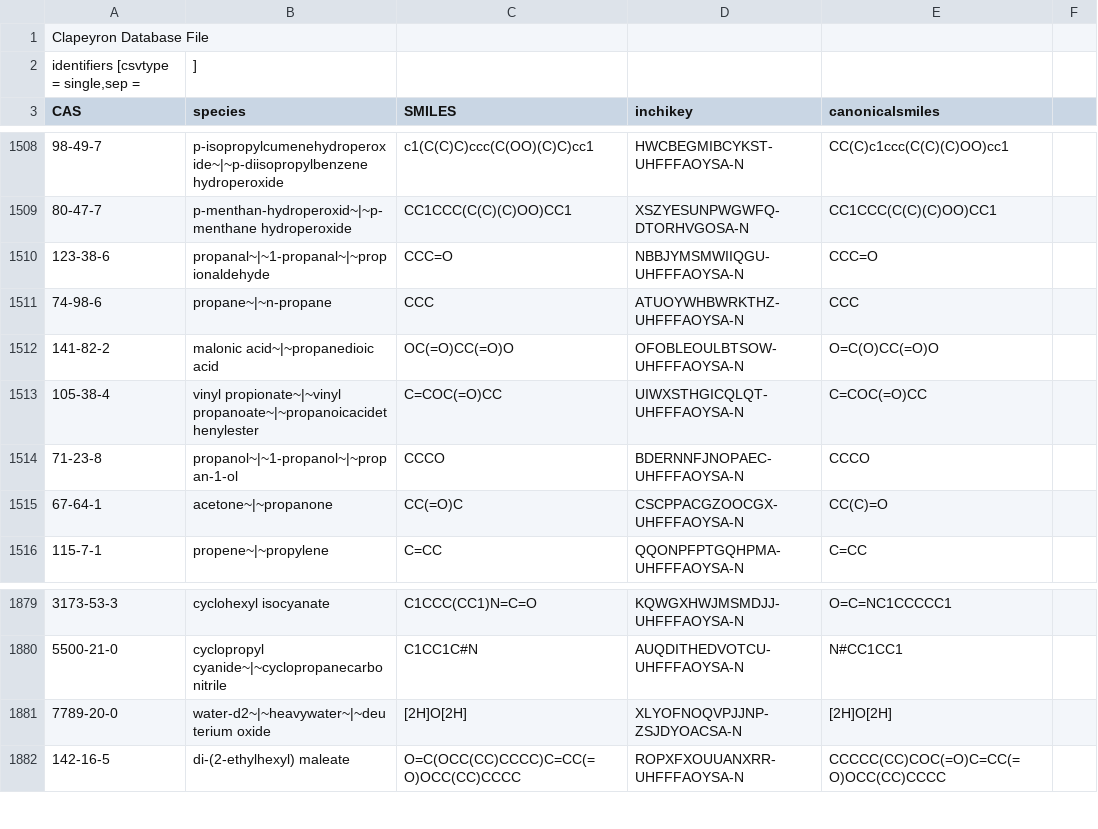
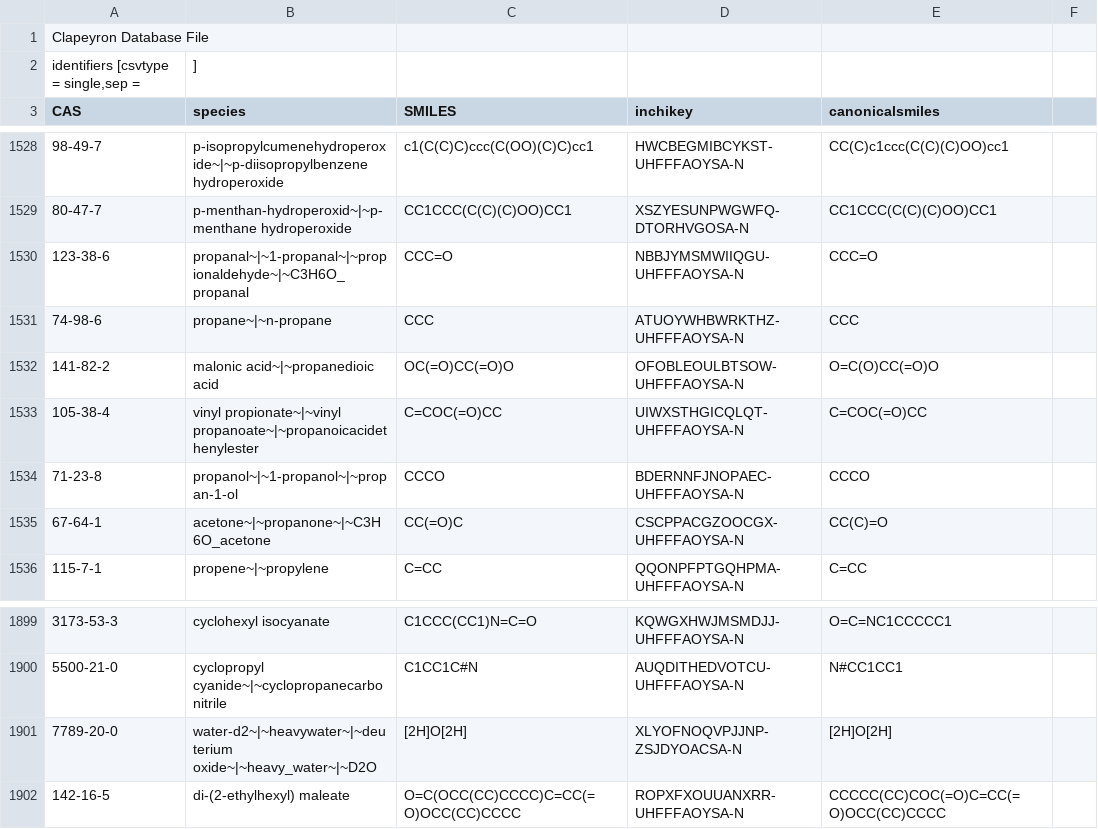
Before and after one commit to ClapeyronThermo/Clapeyron.jl, a CSV file: database/properties/identifiers.csv, drawn as a sheet; only a part is shown, gaps mark what is left out; the diff covers the shown part only.

```diff
--- a/database/properties/identifiers.csv
+++ b/database/properties/identifiers.csv
@@ -1509,3 +1529,3 @@ CAS;species;SMILES;inchikey;canonicalsmiles
 80-47-7;p-menthan-hydroperoxid~|~p-menthane hydroperoxide;CC1CCC(C(C)(C)OO)CC1;XSZYESUNPWGWFQ-DTORHVGOSA-N;CC1CCC(C(C)(C)OO)CC1
-123-38-6;propanal~|~1-propanal~|~propionaldehyde;CCC=O;NBBJYMSMWIIQGU-UHFFFAOYSA-N;CCC=O
+123-38-6;propanal~|~1-propanal~|~propionaldehyde~|~C3H6O_propanal;CCC=O;NBBJYMSMWIIQGU-UHFFFAOYSA-N;CCC=O
 74-98-6;propane~|~n-propane;CCC;ATUOYWHBWRKTHZ-UHFFFAOYSA-N;CCC
@@ -1514,3 +1534,3 @@ CAS;species;SMILES;inchikey;canonicalsmiles
 71-23-8;propanol~|~1-propanol~|~propan-1-ol;CCCO;BDERNNFJNOPAEC-UHFFFAOYSA-N;CCCO
-67-64-1;acetone~|~propanone;CC(=O)C;CSCPPACGZOOCGX-UHFFFAOYSA-N;CC(C)=O
+67-64-1;acetone~|~propanone~|~C3H6O_acetone;CC(=O)C;CSCPPACGZOOCGX-UHFFFAOYSA-N;CC(C)=O
 115-7-1;propene~|~propylene;C=CC;QQONPFPTGQHPMA-UHFFFAOYSA-N;C=CC
@@ -1880,3 +1900,3 @@ CAS;species;SMILES;inchikey;canonicalsmiles
 5500-21-0;cyclopropyl cyanide~|~cyclopropanecarbonitrile;C1CC1C#N;AUQDITHEDVOTCU-UHFFFAOYSA-N;N#CC1CC1
-7789-20-0;water-d2~|~heavywater~|~deuterium oxide;[2H]O[2H];XLYOFNOQVPJJNP-ZSJDYOACSA-N;[2H]O[2H]
+7789-20-0;water-d2~|~heavywater~|~deuterium oxide~|~heavy_water~|~D2O;[2H]O[2H];XLYOFNOQVPJJNP-ZSJDYOACSA-N;[2H]O[2H]
 142-16-5;di-(2-ethylhexyl) maleate;O=C(OCC(CC)CCCC)C=CC(=O)OCC(CC)CCCC;ROPXFXOUUANXRR-UHFFFAOYSA-N;CCCCC(CC)COC(=O)C=CC(=O)OCC(CC)CCCC
```
Also changed, not shown: 20 added rows and 43 edited cells elsewhere in this file, database/Electrolytes/properties/charges.csv, 1 other file.
